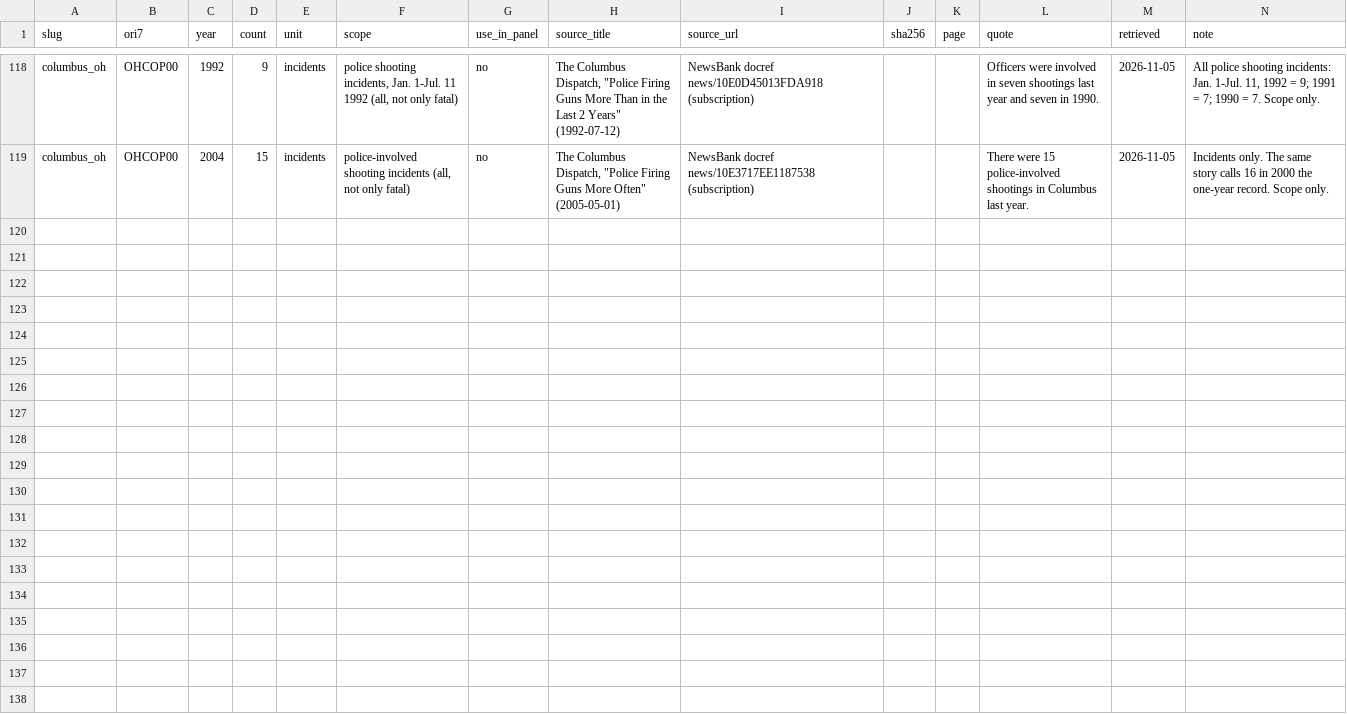
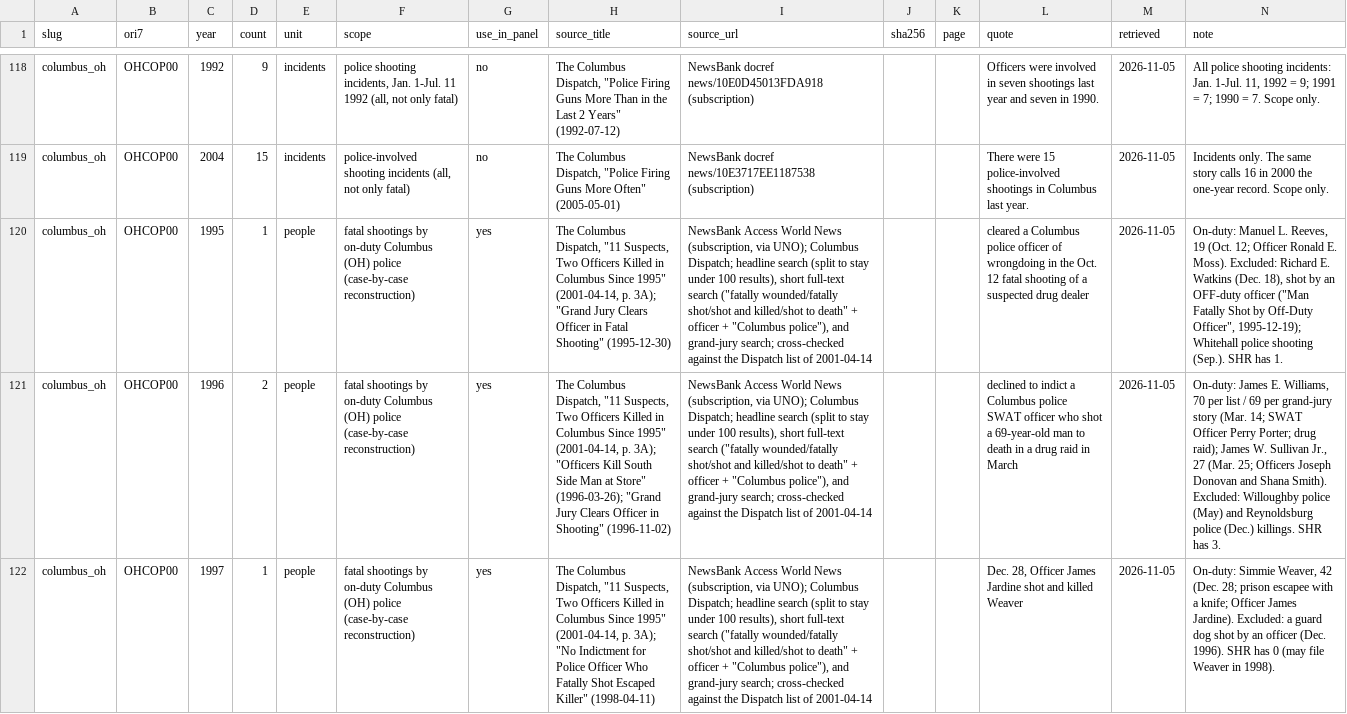
Before and after one commit to jnixy/agency-level-fatal-OIS, a CSV file: data/historical/historical_ois_evidence.csv, drawn as a sheet; only a part is shown, gaps mark what is left out; the diff covers the shown part only; the diff names each change by its address in the sheet, - before the commit and + after, or states it on an @@ line.

```diff
--- a/data/historical/historical_ois_evidence.csv
+++ b/data/historical/historical_ois_evidence.csv
+row 120: columbus_oh | OHCOP00 | 1995 | 1 | people | fatal shootings by on-duty Columbus (OH) police (case-by-case reconstruction) | yes | The Columbus Dispatch, "11 Suspects, Two Officers Killed in Columbus Since 1995" (2001-04-14, p. 3A); "Grand Jury Clears Officer in Fatal Shooting" (1995-12-30) | NewsBank Access World News (subscription, via UNO); Columbus Dispatch; headline search (split to stay under 100 results), short full-text search ("fatally wounded/fatally shot/shot and killed/shot to death" + officer + "Columbus police"), and grand-jury search; cross-checked against the Dispatch list of 2001-04-14 |  |  | cleared a Columbus police officer of wrongdoing in the Oct. 12 fatal shooting of a suspected drug dealer | 2026-11-05 | On-duty: Manuel L. Reeves, 19 (Oct. 12; Officer Ronald E. Moss). Excluded: Richard E. Watkins (Dec. 18), shot by an OFF-duty officer ("Man Fatally Shot by Off-Duty Officer", 1995-12-19); Whitehall police shooting (Sep.). SHR has 1.
+row 121: columbus_oh | OHCOP00 | 1996 | 2 | people | fatal shootings by on-duty Columbus (OH) police (case-by-case reconstruction) | yes | The Columbus Dispatch, "11 Suspects, Two Officers Killed in Columbus Since 1995" (2001-04-14, p. 3A); "Officers Kill South Side Man at Store" (1996-03-26); "Grand Jury Clears Officer in Shooting" (1996-11-02) | NewsBank Access World News (subscription, via UNO); Columbus Dispatch; headline search (split to stay under 100 results), short full-text search ("fatally wounded/fatally shot/shot and killed/shot to death" + officer + "Columbus police"), and grand-jury search; cross-checked against the Dispatch list of 2001-04-14 |  |  | declined to indict a Columbus police SWAT officer who shot a 69-year-old man to death in a drug raid in March | 2026-11-05 | On-duty: James E. Williams, 70 per list / 69 per grand-jury story (Mar. 14; SWAT Officer Perry Porter; drug raid); James W. Sullivan Jr., 27 (Mar. 25; Officers Joseph Donovan and Shana Smith). Excluded: Willoughby police (May) and Reynoldsburg police (Dec.) killings. SHR has 3.
+row 122: columbus_oh | OHCOP00 | 1997 | 1 | people | fatal shootings by on-duty Columbus (OH) police (case-by-case reconstruction) | yes | The Columbus Dispatch, "11 Suspects, Two Officers Killed in Columbus Since 1995" (2001-04-14, p. 3A); "No Indictment for Police Officer Who Fatally Shot Escaped Killer" (1998-04-11) | NewsBank Access World News (subscription, via UNO); Columbus Dispatch; headline search (split to stay under 100 results), short full-text search ("fatally wounded/fatally shot/shot and killed/shot to death" + officer + "Columbus police"), and grand-jury search; cross-checked against the Dispatch list of 2001-04-14 |  |  | Dec. 28, Officer James Jardine shot and killed Weaver | 2026-11-05 | On-duty: Simmie Weaver, 42 (Dec. 28; prison escapee with a knife; Officer James Jardine). Excluded: a guard dog shot by an officer (Dec. 1996). SHR has 0 (may file Weaver in 1998).
```
Also changed, not shown: 2 added rows elsewhere in this file, agency-level-fatal-ois.csv, data/clean/nix_agency_year.csv, 8 other files.
